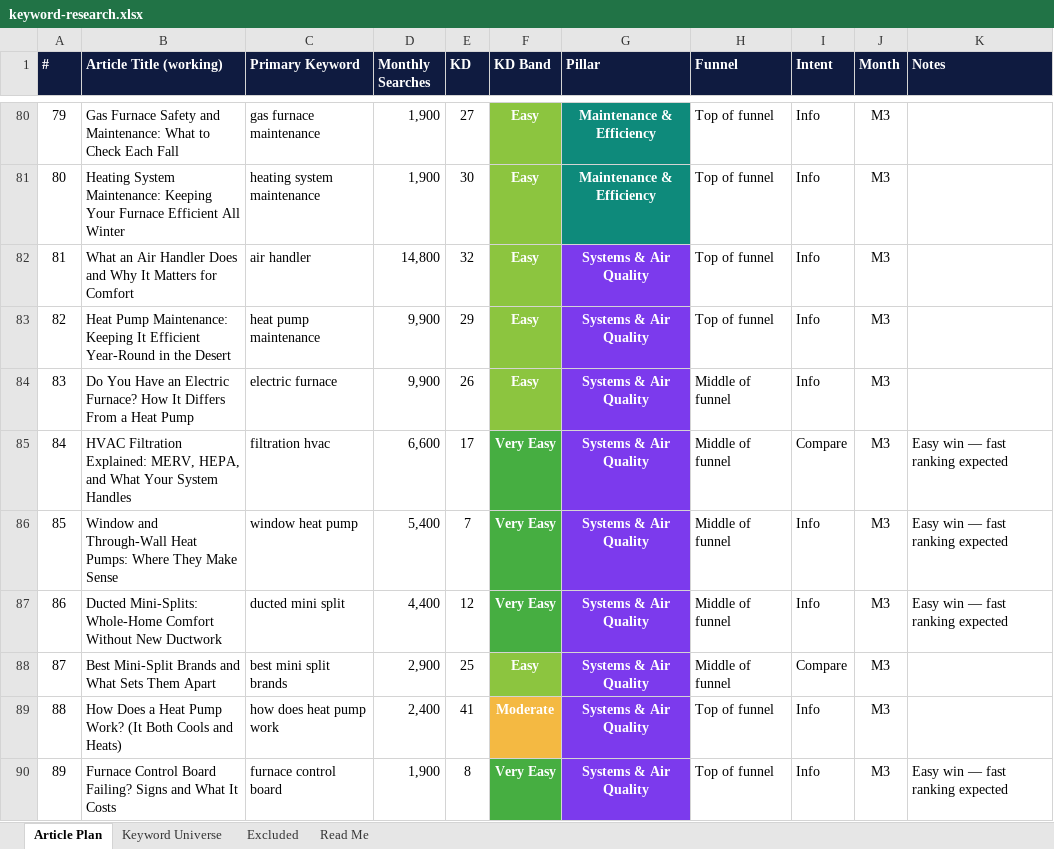
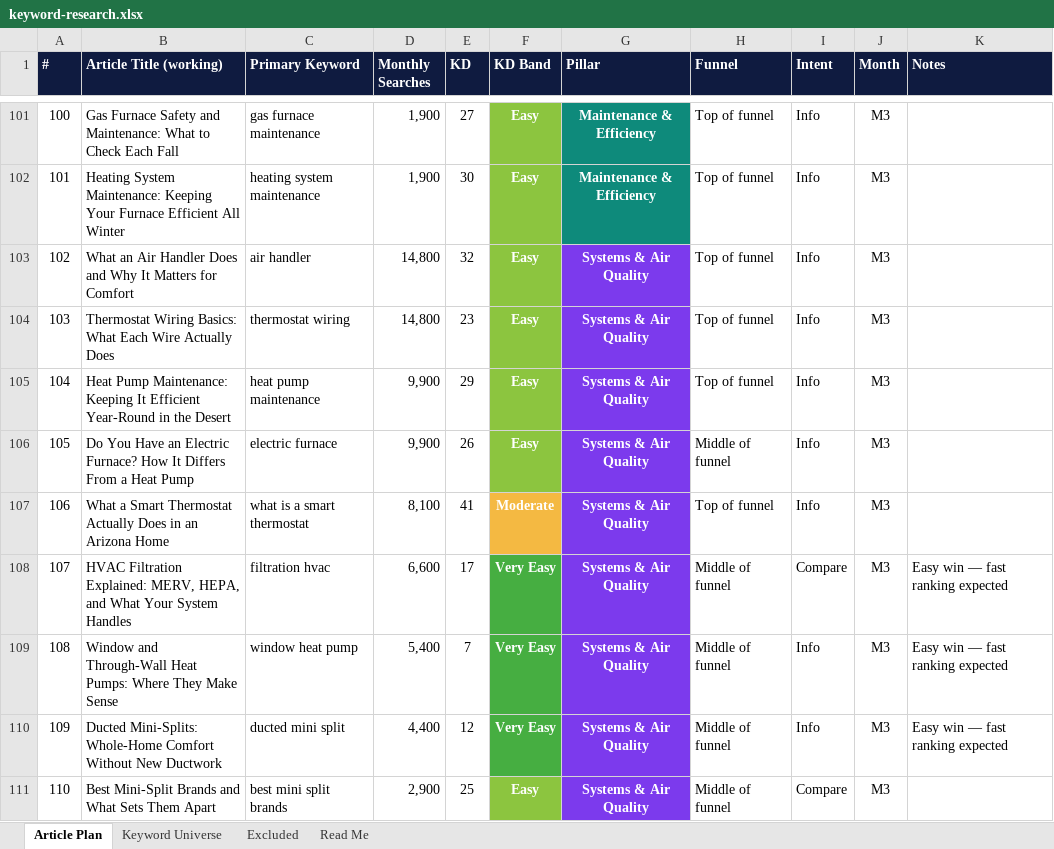
Before and after one commit to jonestj-boop/decks, an Excel workbook: decks/bradford-heating-cooling/keyword-research.xlsx, sheet Article Plan, drawn as a sheet; only a part is shown, gaps mark what is left out; the shorter side is filled out with more unchanged rows; values as stored, in another font and other column widths than the file's, no borders; the diff covers the shown part only; the diff names each change by its address in the sheet, - before the commit and + after, or states it on an @@ line.

```diff
--- a/decks/bradford-heating-cooling/keyword-research.xlsx (sheet Article Plan)
+++ b/decks/bradford-heating-cooling/keyword-research.xlsx (sheet Article Plan)
@@ column A (#) renumbered from row 5 down @@
+row 104: 103 | Thermostat Wiring Basics: What Each Wire Actually Does | thermostat wiring | 14,800 | 23 | Easy | Systems & Air Quality | Top of funnel | Info | M3
+row 107: 106 | What a Smart Thermostat Actually Does in an Arizona Home | what is a smart thermostat | 8,100 | 41 | Moderate | Systems & Air Quality | Top of funnel | Info | M3
```
Also changed, not shown: 24 added rows, 2 removed rows and 6 edited cells elsewhere in this sheet, sheet Read Me, 1 other file.
